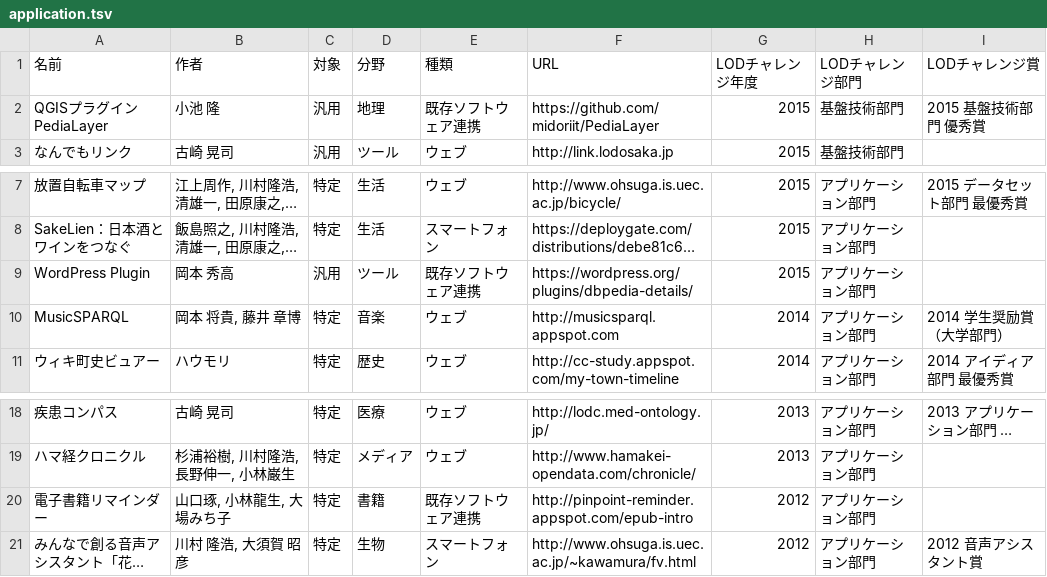
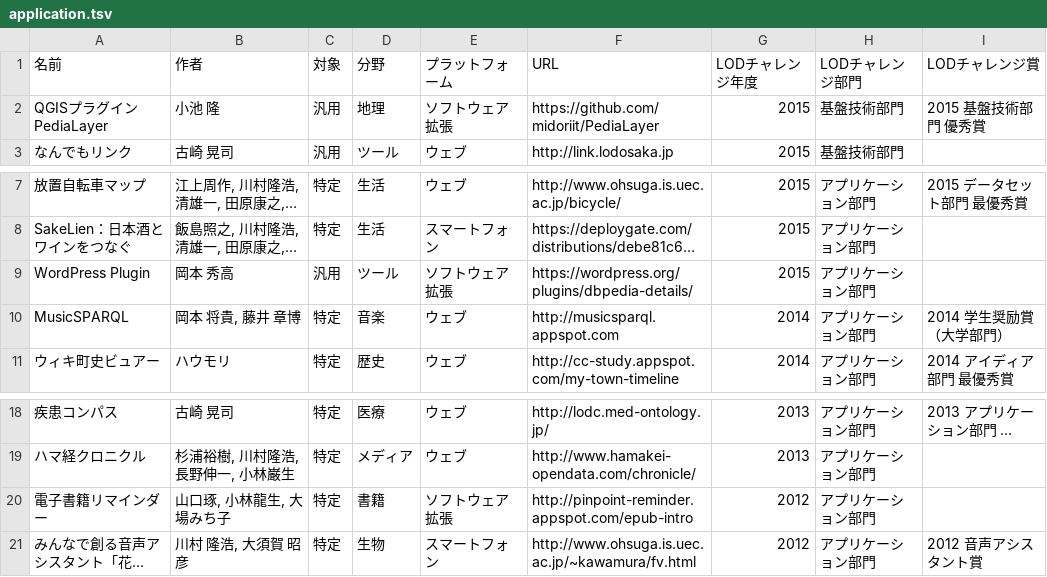
Before and after one commit to fumi/dbpedia-japanese-usecases, a TSV file: data/application.tsv, drawn as a sheet; only a part is shown, gaps mark what is left out; long unchanged cells end in …; the diff names each change by its address in the sheet, - before the commit and + after, or states it on an @@ line.

Commit message:
Changed 種類 to プラットフォーム

```diff
--- a/data/application.tsv
+++ b/data/application.tsv
-E1: 種類
+E1: プラットフォーム
-E2 (プラットフォーム): 既存ソフトウェア連携
+E2 (プラットフォーム): ソフトウェア拡張
-E9 (プラットフォーム): 既存ソフトウェア連携
+E9 (プラットフォーム): ソフトウェア拡張
-E20 (プラットフォーム): 既存ソフトウェア連携
+E20 (プラットフォーム): ソフトウェア拡張
```
